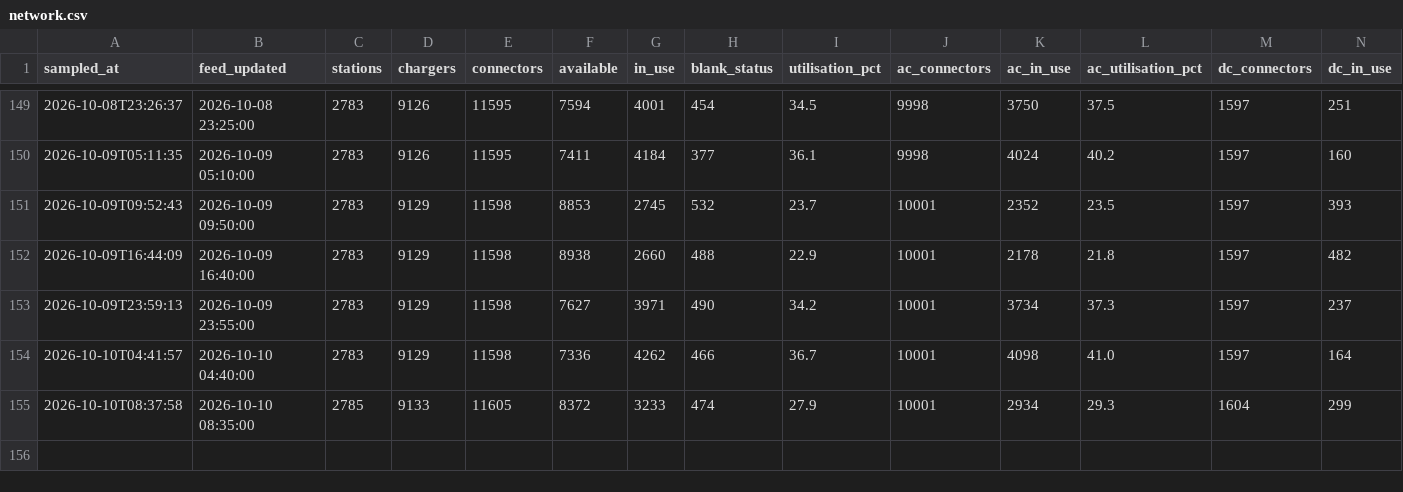
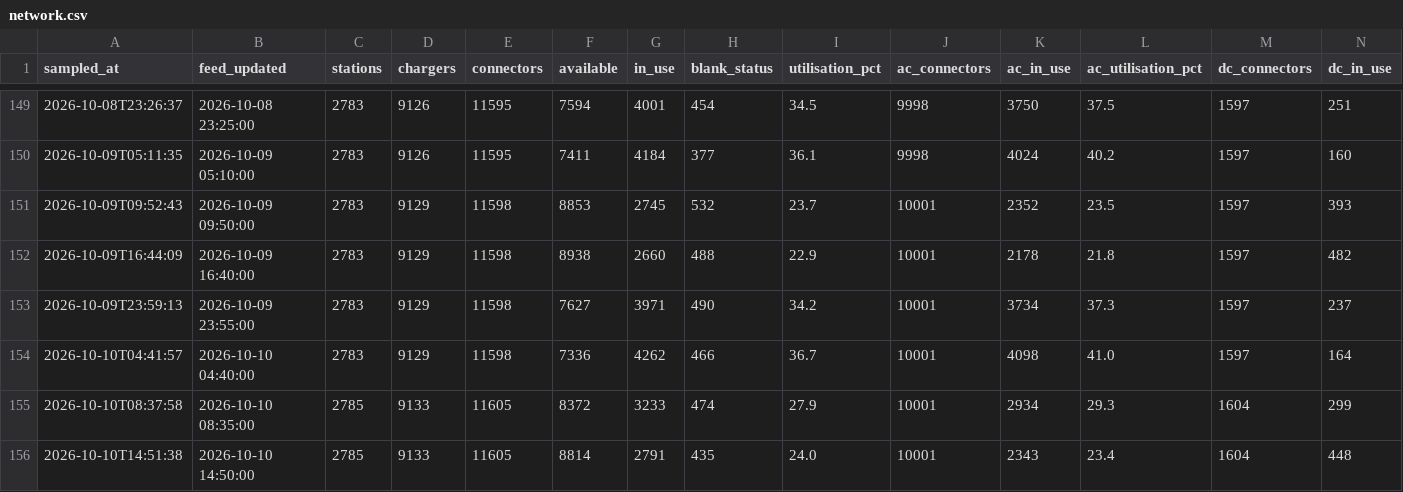
Before and after one commit to dhananajay-777/Singapore-EV-charging-Grid-predictor, a CSV file: data/utilisation/network.csv, drawn as a sheet; only a part is shown, gaps mark what is left out; rows hold the shown columns only; the diff names each change by its address in the sheet, - before the commit and + after, or states it on an @@ line.

```diff
--- a/data/utilisation/network.csv
+++ b/data/utilisation/network.csv
+row 156: 2026-10-10T14:51:38 | 2026-10-10 14:50:00 | 2785 | 9133 | 11605 | 8814 | 2791 | 435 | 24.0 | 10001 | 2343 | 23.4 | 1604 | 448
```
Also changed, not shown: data/utilisation/quality.csv, 5 other files.
